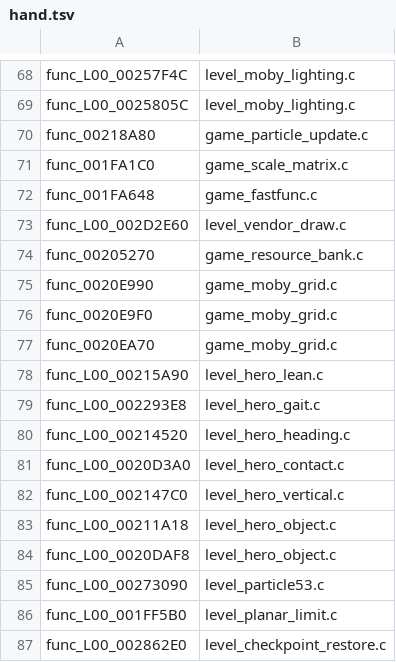
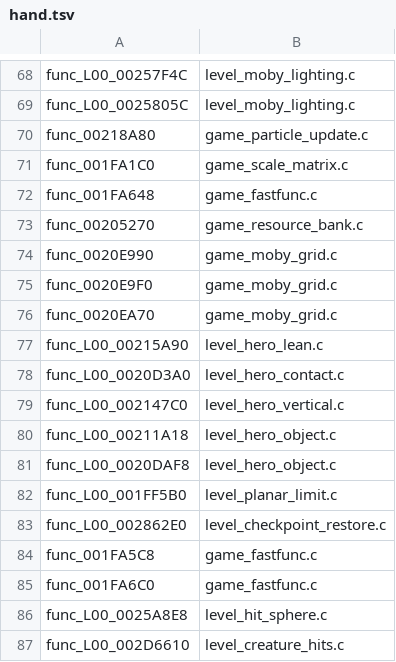
Before and after one commit to DrLegitamate/OpenRAC, a TSV file: port/game/rac1-pal/hand/hand.tsv, drawn as a sheet; only a part is shown, gaps mark what is left out; the shorter side is filled out with more unchanged rows; the diff names each change by its address in the sheet, - before the commit and + after, or states it on an @@ line.

Commit message:
fix(port/rac1-pal): fcheck verdicts follow the sync to 6a72939b
Squashes 3 commits:

- fix(port/rac1-pal): fcheck verdicts follow the sync to 6a72939b
- fix(port/rac1-pal): no hand C rows for functions rac1-decomp now matches
- fix(port/rac1-pal): no_c.tsv after the sync to 6a72939b

```diff
--- a/port/game/rac1-pal/hand/hand.tsv
+++ b/port/game/rac1-pal/hand/hand.tsv
-row 73: func_L00_002D2E60 | level_vendor_draw.c
-row 79: func_L00_002293E8 | level_hero_gait.c
-row 80: func_L00_00214520 | level_hero_heading.c
-row 85: func_L00_00273090 | level_particle53.c
```
Also changed, not shown: port/game/rac1-pal/fcheck.tsv, port/game/rac1-pal/no_c.tsv.
